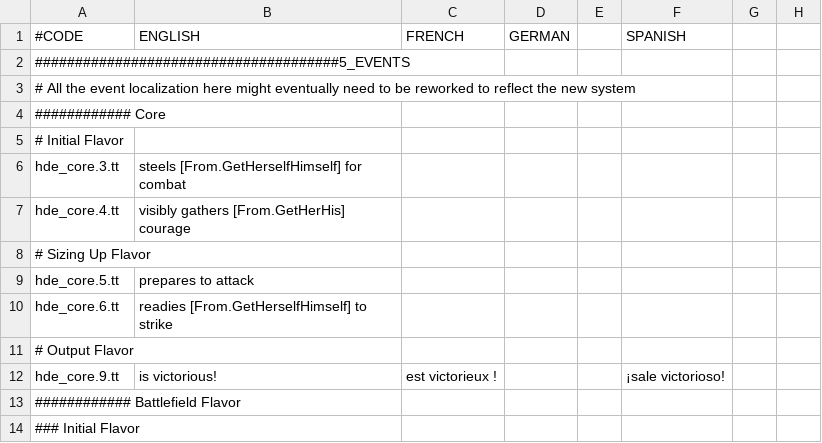
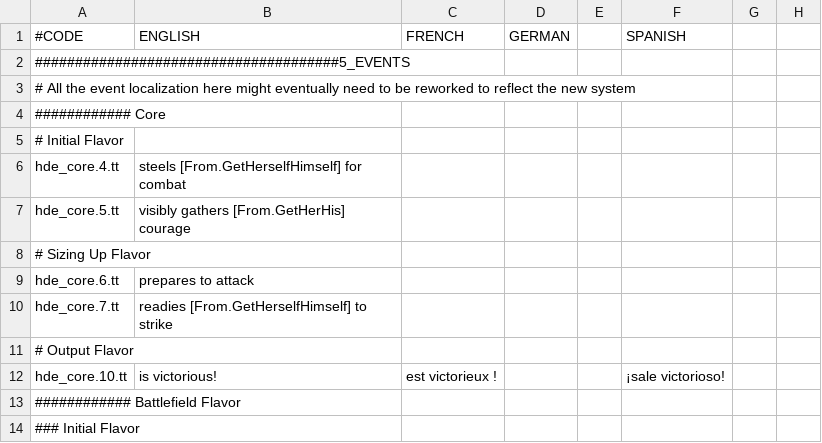
Before and after one commit to thefinestsieve/HIP-Duel-Engine, a CSV file: localisation/hde_localisation.csv, drawn as a sheet; only a part is shown; the diff names each change by its address in the sheet, - before the commit and + after, or states it on an @@ line.

```diff
--- a/localisation/hde_localisation.csv
+++ b/localisation/hde_localisation.csv
-A6: hde_core.3.tt
+A6: hde_core.4.tt
-A7: hde_core.4.tt
+A7: hde_core.5.tt
-A9: hde_core.5.tt
+A9: hde_core.6.tt
-A10: hde_core.6.tt
+A10: hde_core.7.tt
-A12: hde_core.9.tt
+A12: hde_core.10.tt
```
Also changed, not shown: 1 other file.
